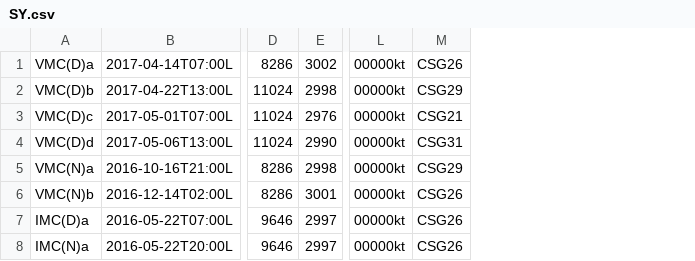
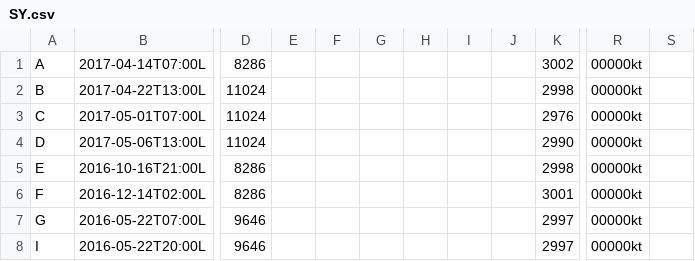
Before and after one commit to destotelhorus/MizMaker, a CSV file: MizMaker/Wx/SY.csv, drawn as a sheet; only a part is shown, gaps mark what is left out; removed rows and columns are numbered as before the commit, all else as after; the diff names each change by its address in the sheet, - before the commit and + after, or states it on an @@ line.

```diff
--- a/MizMaker/Wx/SY.csv
+++ b/MizMaker/Wx/SY.csv
-column A, rows 1-8: VMC(D)a | VMC(D)b | VMC(D)c | VMC(D)d | VMC(N)a | VMC(N)b | IMC(D)a | IMC(N)a
+column A, rows 1-8: A | B | C | D | E | F | G | I
+column E, empty
+column F, empty
+column G, empty
+column H, empty
+column I, empty
+column J, empty
-column M, rows 1-8: CSG26 | CSG29 | CSG21 | CSG31 | CSG29 | CSG26 | CSG26 | CSG26
+column S, empty
```
Also changed, not shown: 1 other file.
